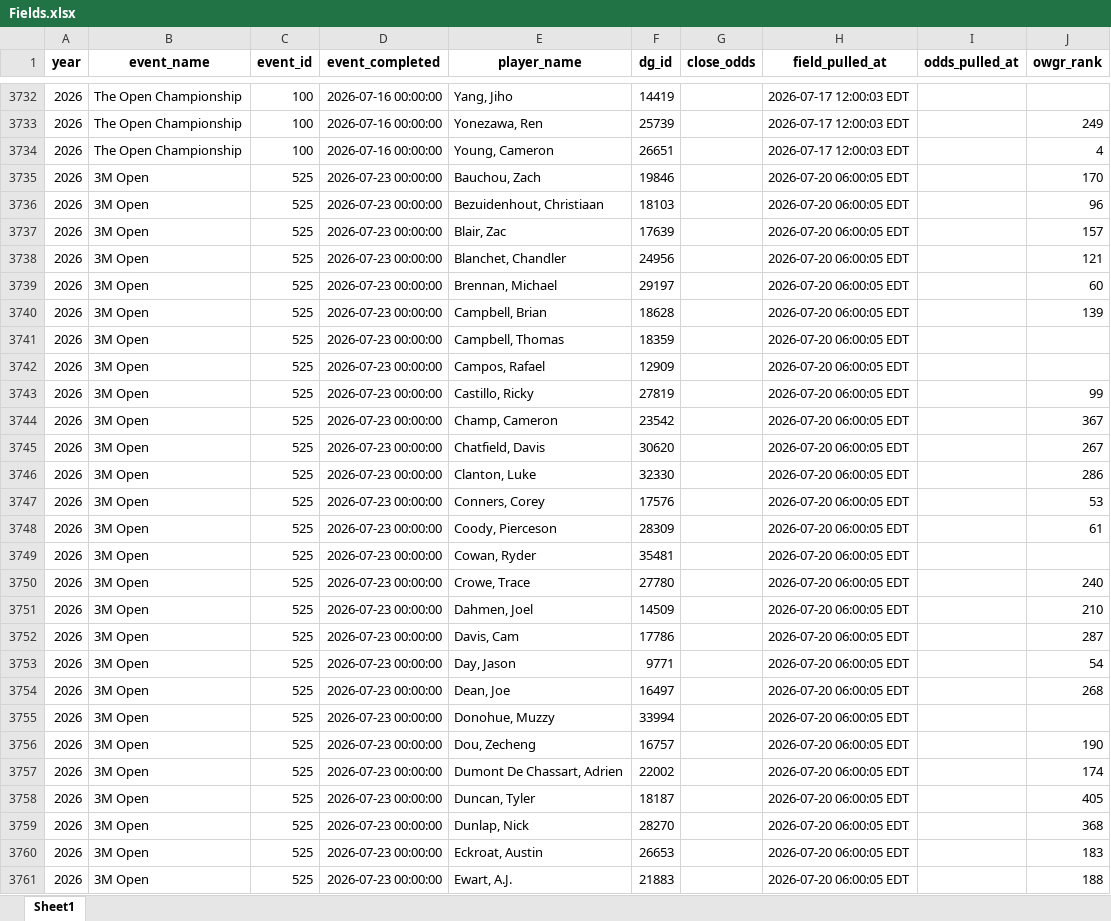
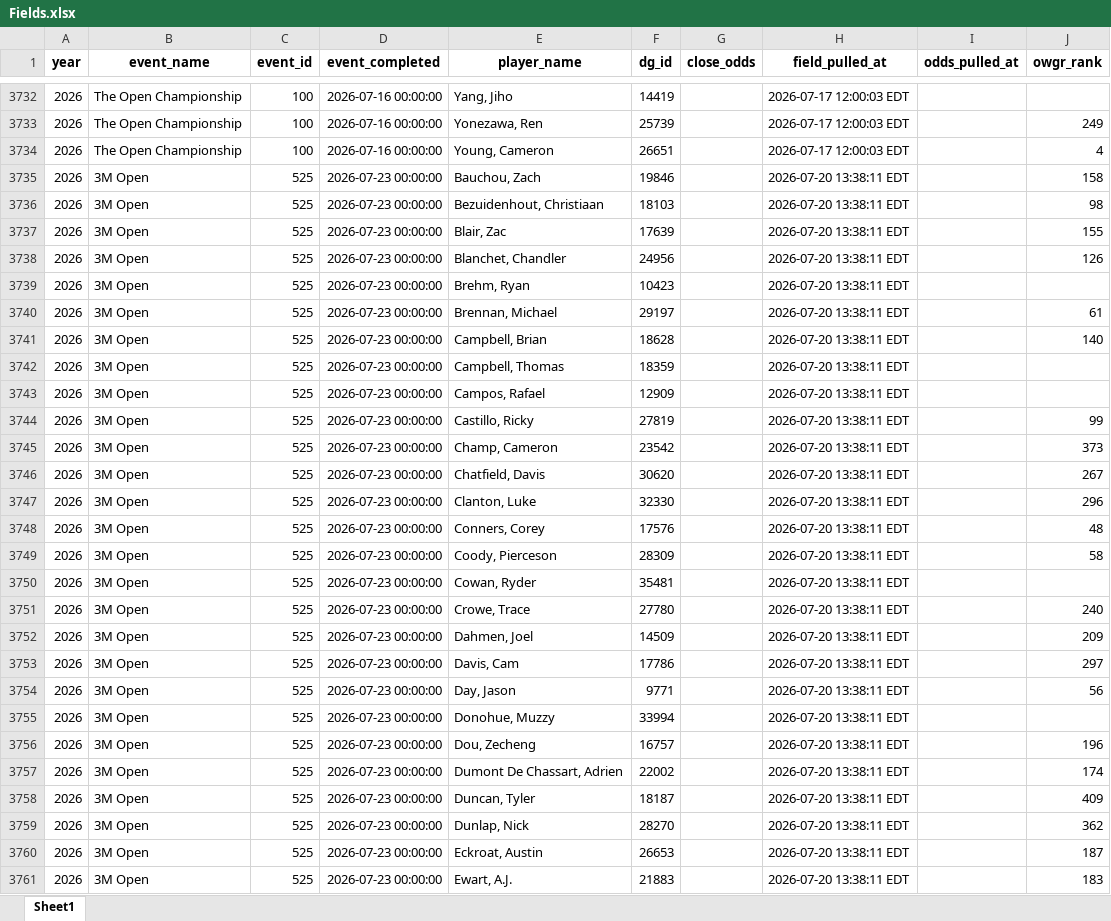
Before and after one commit to nayjaycee/TourStats, an Excel workbook: Data/in Use/Fields.xlsx, sheet Sheet1, drawn as a sheet; only a part is shown, gaps mark what is left out; values as stored, in another font and other column widths than the file's, no borders; removed rows and columns are numbered as before the commit, all else as after; the diff covers the shown part only; the diff names each change by its address in the sheet, - before the commit and + after, or states it on an @@ line.

Commit message:
data: field/odds refresh 2026-07-20 13:38 ET

```diff
--- a/Data/in Use/Fields.xlsx (sheet Sheet1)
+++ b/Data/in Use/Fields.xlsx (sheet Sheet1)
-H3735:H3738 (field_pulled_at): 2026-07-20 06:00:05 EDT
+H3735:H3738 (field_pulled_at): 2026-07-20 13:38:11 EDT
-J3735 (owgr_rank): 170
+J3735 (owgr_rank): 158
-J3736 (owgr_rank): 96
+J3736 (owgr_rank): 98
-J3737 (owgr_rank): 157
+J3737 (owgr_rank): 155
-J3738 (owgr_rank): 121
+J3738 (owgr_rank): 126
+row 3739: 2026 | 3M Open | 525 | 2026-07-23 00:00:00 | Brehm, Ryan | 10423 |  | 2026-07-20 13:38:11 EDT
-H3740:H3754 (field_pulled_at): 2026-07-20 06:00:05 EDT
+H3740:H3754 (field_pulled_at): 2026-07-20 13:38:11 EDT
-J3740 (owgr_rank): 60
+J3740 (owgr_rank): 61
-J3741 (owgr_rank): 139
+J3741 (owgr_rank): 140
-J3745 (owgr_rank): 367
+J3745 (owgr_rank): 373
-J3747 (owgr_rank): 286
+J3747 (owgr_rank): 296
-J3748 (owgr_rank): 53
+J3748 (owgr_rank): 48
-J3749 (owgr_rank): 61
+J3749 (owgr_rank): 58
-J3752 (owgr_rank): 210
+J3752 (owgr_rank): 209
-J3753 (owgr_rank): 287
+J3753 (owgr_rank): 297
-J3754 (owgr_rank): 54
+J3754 (owgr_rank): 56
-row 3754: 2026 | 3M Open | 525 | 2026-07-23 00:00:00 | Dean, Joe | 16497 |  | 2026-07-20 06:00:05 EDT |  | 268
-H3755:H3761 (field_pulled_at): 2026-07-20 06:00:05 EDT
+H3755:H3761 (field_pulled_at): 2026-07-20 13:38:11 EDT
-J3756 (owgr_rank): 190
+J3756 (owgr_rank): 196
-J3758 (owgr_rank): 405
+J3758 (owgr_rank): 409
-J3759 (owgr_rank): 368
+J3759 (owgr_rank): 362
-J3760 (owgr_rank): 183
+J3760 (owgr_rank): 187
-J3761 (owgr_rank): 188
+J3761 (owgr_rank): 183
```
Also changed, not shown: other rows of this sheet, Data/in Use/All_players.xlsx, 4 other files.
